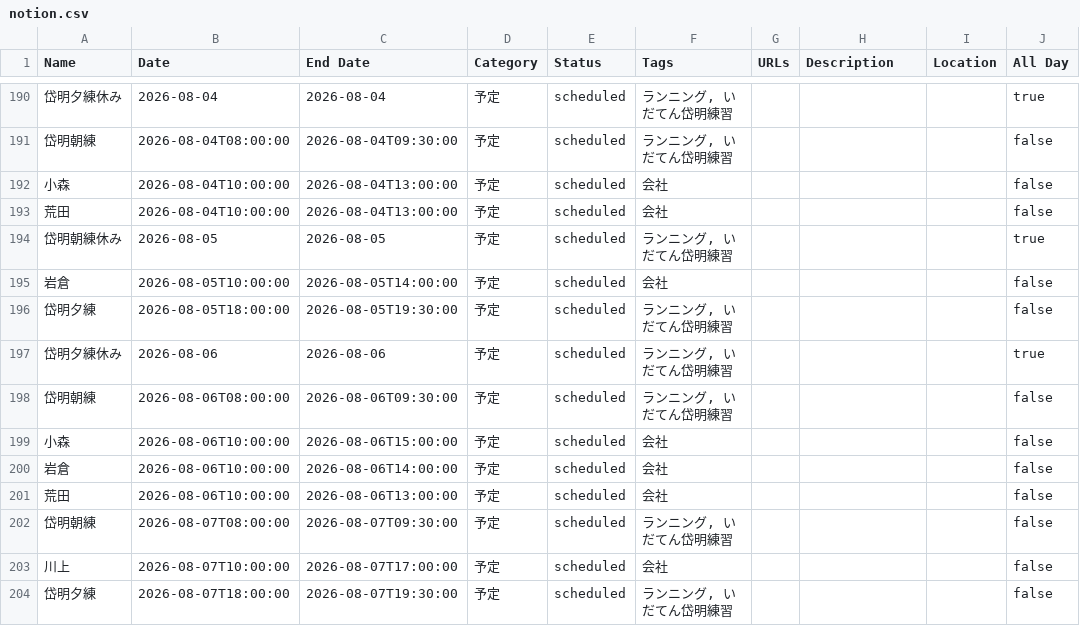
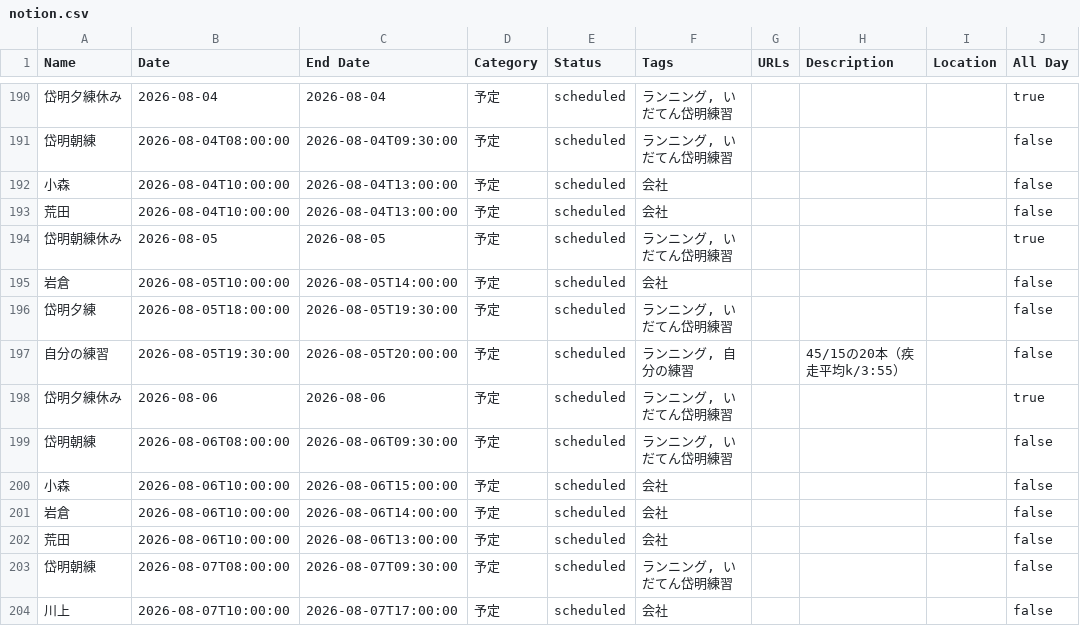
Before and after one commit to tatsuki-github/INBOX, a CSV file: out/2026/notion.csv, drawn as a sheet; only a part is shown, gaps mark what is left out; the shorter side is filled out with more unchanged rows; the diff names each change by its address in the sheet, - before the commit and + after, or states it on an @@ line.

```diff
--- a/out/2026/notion.csv
+++ b/out/2026/notion.csv
+row 197: 自分の練習 | 2026-08-05T19:30:00 | 2026-08-05T20:00:00 | 予定 | scheduled | ランニング, 自分の練習 |  | 45/15の20本（疾走平均k/3:55） |  | false
```
Also changed, not shown: out/2026/google.csv, out/2026/source.csv, 3 other files.
